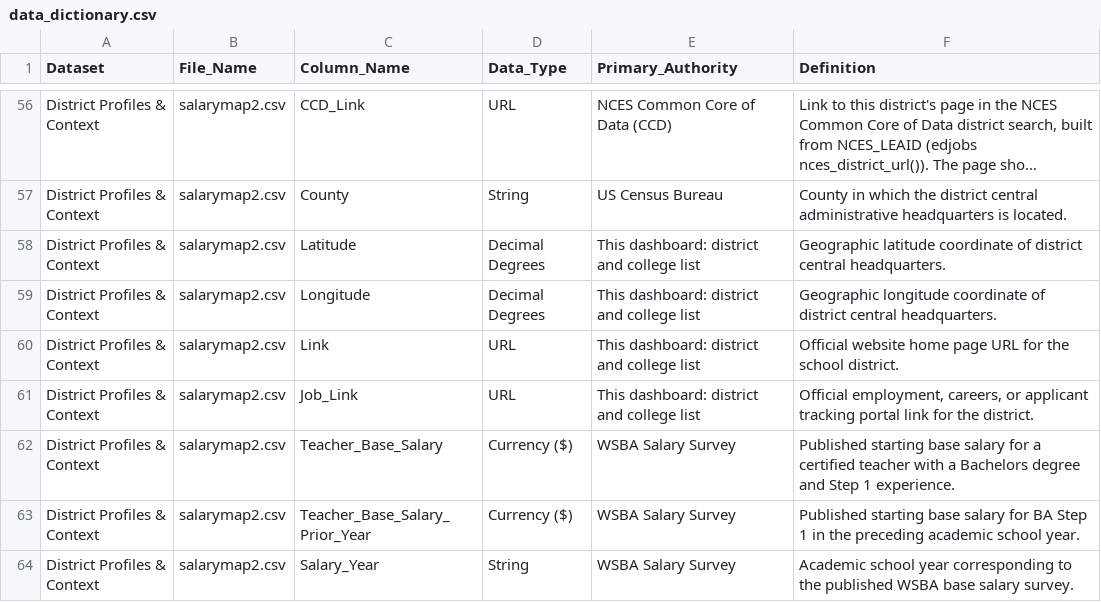
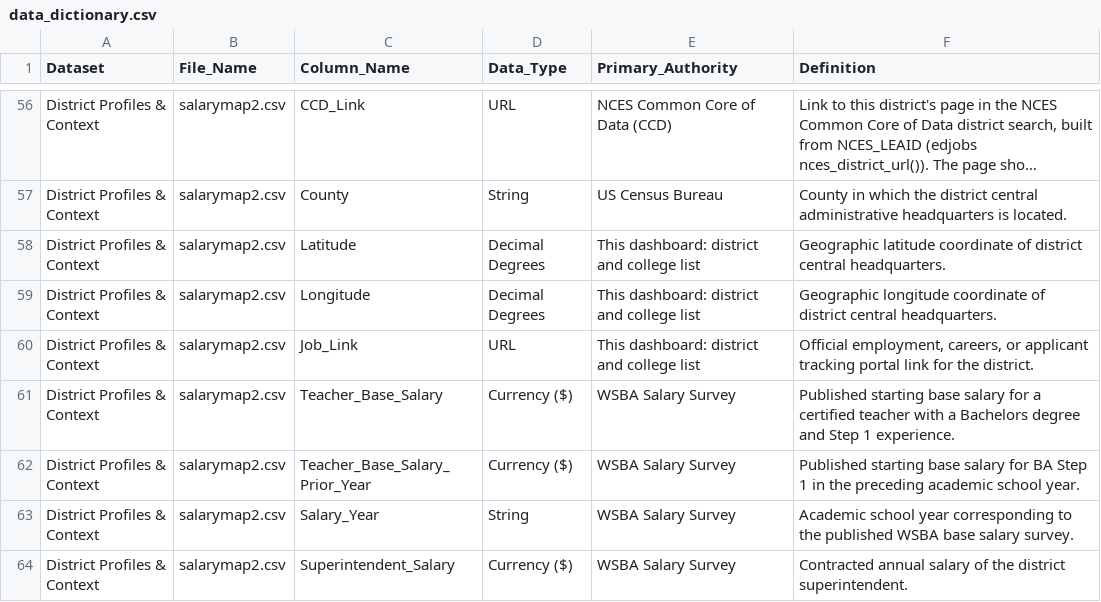
Before and after one commit to bostickmike/Wyoming-Education-Jobs-Dashboard, a CSV file: Wy_Ed_Jobs/data_dictionary.csv, drawn as a sheet; only a part is shown, gaps mark what is left out; the shorter side is filled out with more unchanged rows; long unchanged cells end in ….

```diff
--- a/Wy_Ed_Jobs/data_dictionary.csv
+++ b/Wy_Ed_Jobs/data_dictionary.csv
@@ -59,3 +59,2 @@
 "District Profiles & Context","salarymap2.csv","Longitude","Decimal Degrees","This dashboard: district and college list","Geographic longitude coordinate of district central headquarters."
-"District Profiles & Context","salarymap2.csv","Link","URL","This dashboard: district and college list","Official website home page URL for the school district."
 "District Profiles & Context","salarymap2.csv","Job_Link","URL","This dashboard: district and college list","Official employment, careers, or applicant tracking portal link for the district."
```
Also changed, not shown: 5 other files.
